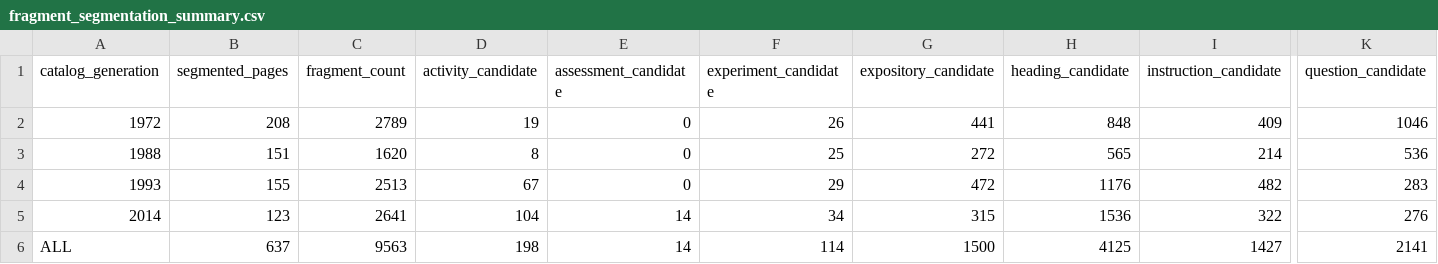
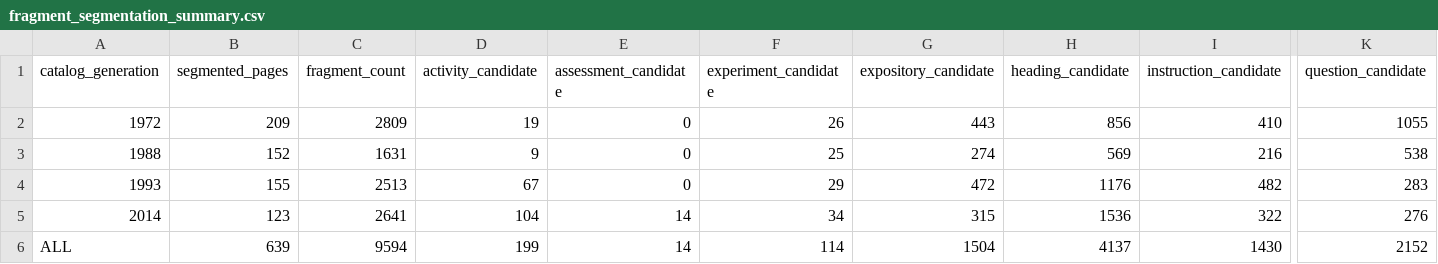
Before and after one commit to fersandovalgtz/libro-texto-mexicano-digital, a CSV file: data/derived/fragment_segmentation_summary.csv, drawn as a sheet; only a part is shown, gaps mark what is left out; the diff names each change by its address in the sheet, - before the commit and + after, or states it on an @@ line.

```diff
--- a/data/derived/fragment_segmentation_summary.csv
+++ b/data/derived/fragment_segmentation_summary.csv
-B2 (segmented_pages): 208
+B2 (segmented_pages): 209
-C2 (fragment_count): 2789
+C2 (fragment_count): 2809
-G2 (expository_candidate): 441
+G2 (expository_candidate): 443
-H2 (heading_candidate): 848
+H2 (heading_candidate): 856
-I2 (instruction_candidate): 409
+I2 (instruction_candidate): 410
-K2 (question_candidate): 1046
+K2 (question_candidate): 1055
-B3 (segmented_pages): 151
+B3 (segmented_pages): 152
-C3 (fragment_count): 1620
+C3 (fragment_count): 1631
-D3 (activity_candidate): 8
+D3 (activity_candidate): 9
-G3 (expository_candidate): 272
+G3 (expository_candidate): 274
-H3 (heading_candidate): 565
+H3 (heading_candidate): 569
-I3 (instruction_candidate): 214
+I3 (instruction_candidate): 216
-K3 (question_candidate): 536
+K3 (question_candidate): 538
-B6 (segmented_pages): 637
+B6 (segmented_pages): 639
-C6 (fragment_count): 9563
+C6 (fragment_count): 9594
-D6 (activity_candidate): 198
+D6 (activity_candidate): 199
-G6 (expository_candidate): 1500
+G6 (expository_candidate): 1504
-H6 (heading_candidate): 4125
+H6 (heading_candidate): 4137
-I6 (instruction_candidate): 1427
+I6 (instruction_candidate): 1430
-K6 (question_candidate): 2141
+K6 (question_candidate): 2152
```
Also changed, not shown: 2 other files.
